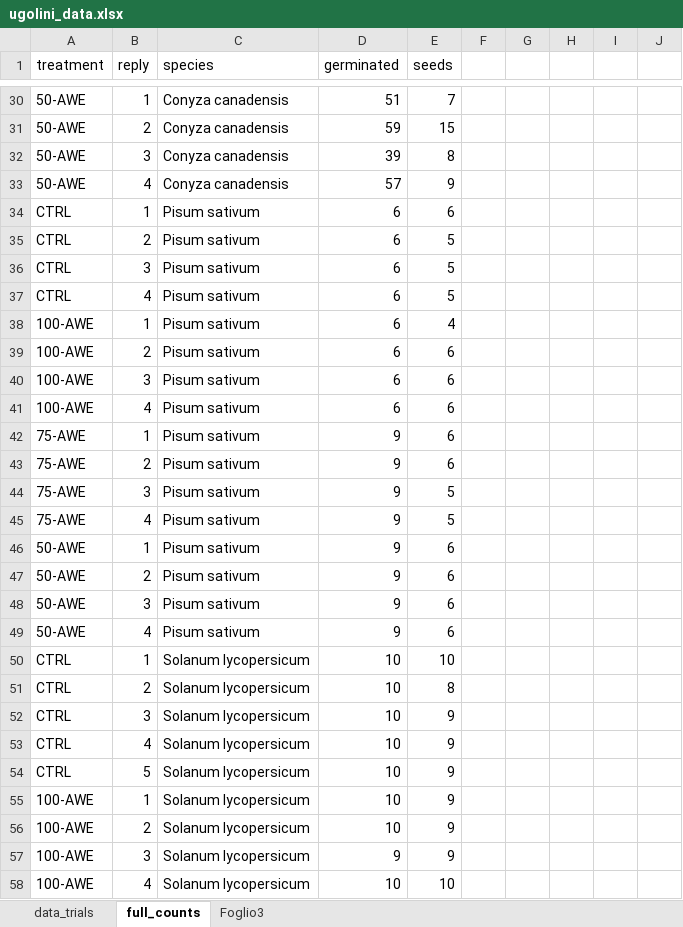
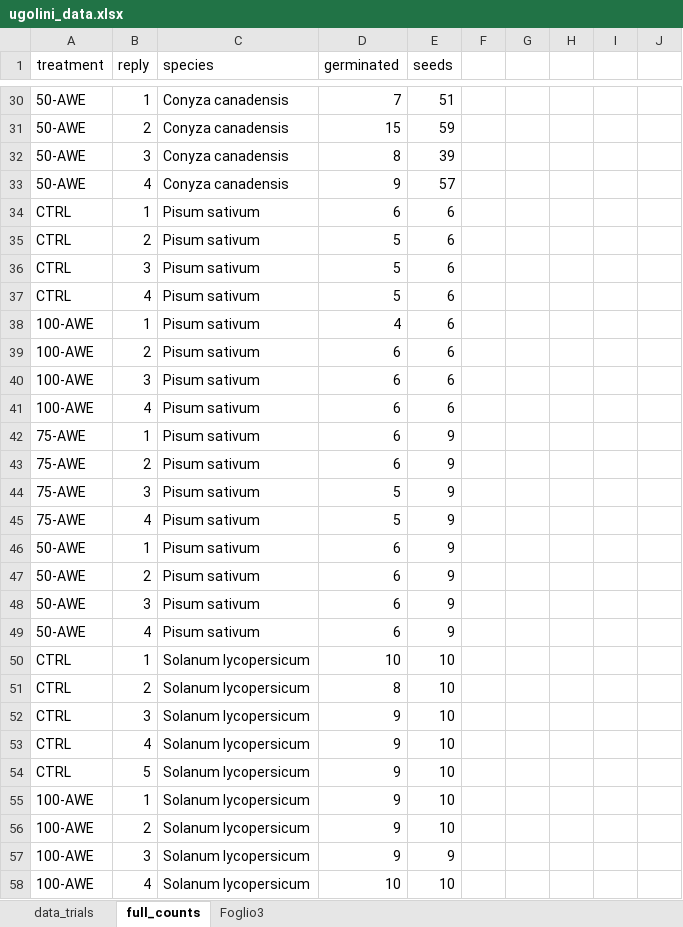
Before and after one commit to alfcrisci/germination_ugolini, an Excel workbook: code/ugolini_data.xlsx, sheet full_counts, drawn as a sheet; only a part is shown, gaps mark what is left out; values as stored, in another font and other column widths than the file's, no borders; the diff covers the shown part only; the diff names each change by its address in the sheet, - before the commit and + after, or states it on an @@ line.

```diff
--- a/code/ugolini_data.xlsx (sheet full_counts)
+++ b/code/ugolini_data.xlsx (sheet full_counts)
-D30 (germinated): 51
+D30 (germinated): 7
-E30 (seeds): 7
+E30 (seeds): 51
-D31 (germinated): 59
+D31 (germinated): 15
-E31 (seeds): 15
+E31 (seeds): 59
-D32 (germinated): 39
+D32 (germinated): 8
-E32 (seeds): 8
+E32 (seeds): 39
-D33 (germinated): 57
+D33 (germinated): 9
-E33 (seeds): 9
+E33 (seeds): 57
-D35:D37 (germinated): 6
+D35:D37 (germinated): 5
-E35:E37 (seeds): 5
+E35:E37 (seeds): 6
-D38 (germinated): 6
+D38 (germinated): 4
-E38 (seeds): 4
+E38 (seeds): 6
-D42:D43 (germinated): 9
+D42:D43 (germinated): 6
-E42:E43 (seeds): 6
+E42:E43 (seeds): 9
-D44:D45 (germinated): 9
+D44:D45 (germinated): 5
-E44:E45 (seeds): 5
+E44:E45 (seeds): 9
-D46:D49 (germinated): 9
+D46:D49 (germinated): 6
-E46:E49 (seeds): 6
+E46:E49 (seeds): 9
-D51 (germinated): 10
+D51 (germinated): 8
-E51 (seeds): 8
+E51 (seeds): 10
-D52:D56 (germinated): 10
+D52:D56 (germinated): 9
-E52:E56 (seeds): 9
+E52:E56 (seeds): 10
```
Also changed, not shown: 44 edited cells elsewhere in this sheet, 11 other files.
